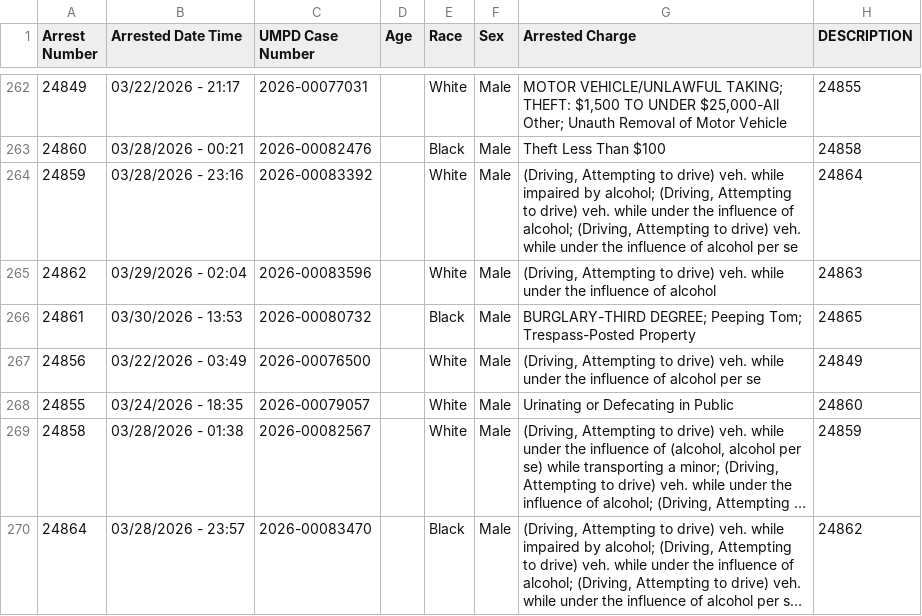
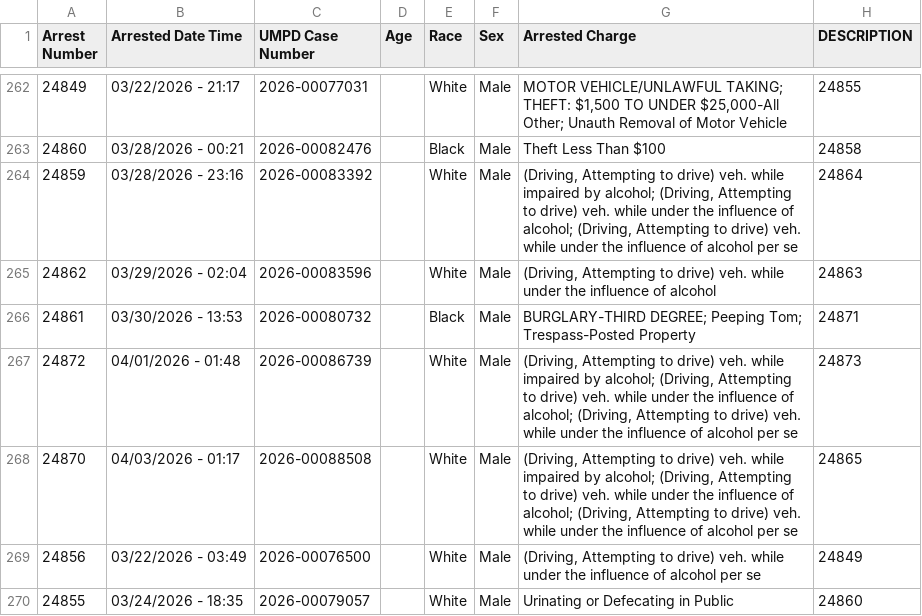
Before and after one commit to dwillis/umpd-logs, a CSV file: data/all-police-arrests.csv, drawn as a sheet; only a part is shown, gaps mark what is left out; the shorter side is filled out with more unchanged rows; long unchanged cells end in ….

```diff
--- a/data/all-police-arrests.csv
+++ b/data/all-police-arrests.csv
@@ -265,3 +265,5 @@ Arrest Number,Arrested Date Time,UMPD Case Number,Age,Race,Sex,Arrested Charge,D
 24862,03/29/2026 - 02:04,2026-00083596,,White,Male,"(Driving, Attempting to drive) veh. while under the influence of alcohol",24863
-24861,03/30/2026 - 13:53,2026-00080732,,Black,Male,BURGLARY-THIRD DEGREE; Peeping Tom; Trespass-Posted Property,24865
+24861,03/30/2026 - 13:53,2026-00080732,,Black,Male,BURGLARY-THIRD DEGREE; Peeping Tom; Trespass-Posted Property,24871
+24872,04/01/2026 - 01:48,2026-00086739,,White,Male,"(Driving, Attempting to drive) veh. while impaired by alcohol; (Driving, Attempting to drive) veh. while under the influence of alcohol; (Driving, Attempting to drive) veh. while under the influence of alcohol per se",24873
+24870,04/03/2026 - 01:17,2026-00088508,,White,Male,"(Driving, Attempting to drive) veh. while impaired by alcohol; (Driving, Attempting to drive) veh. while under the influence of alcohol; (Driving, Attempting to drive) veh. while under the influence of alcohol per se",24865
 24856,03/22/2026 - 03:49,2026-00076500,,White,Male,"(Driving, Attempting to drive) veh. while under the influence of alcohol per se",24849
```
Also changed, not shown: data/new_cases.csv, 1 other file.
